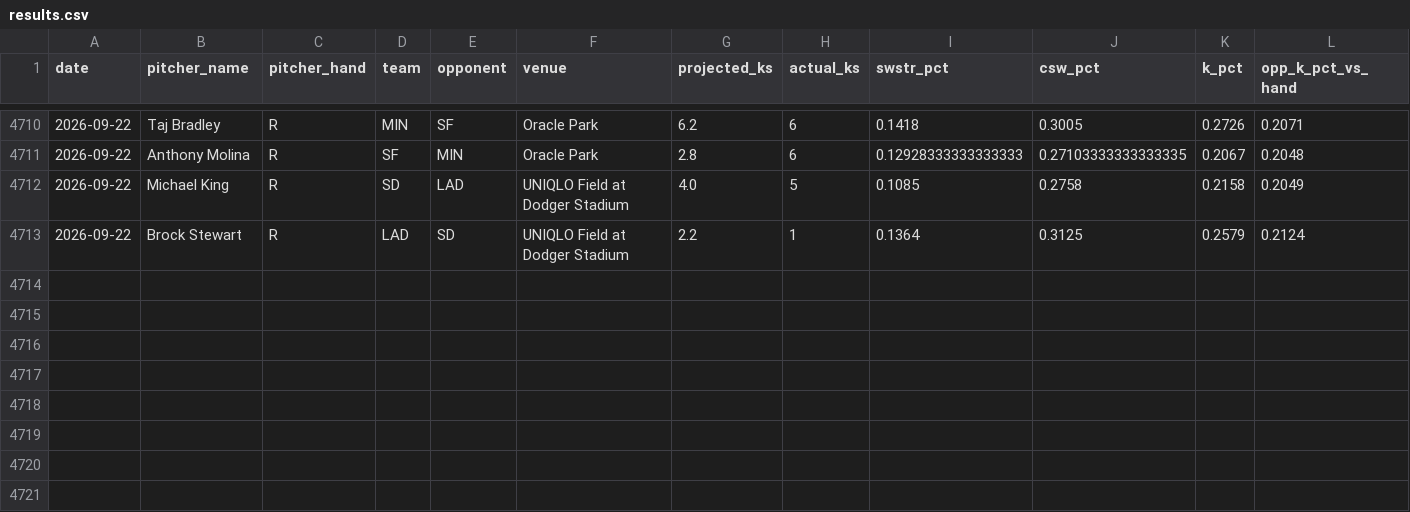
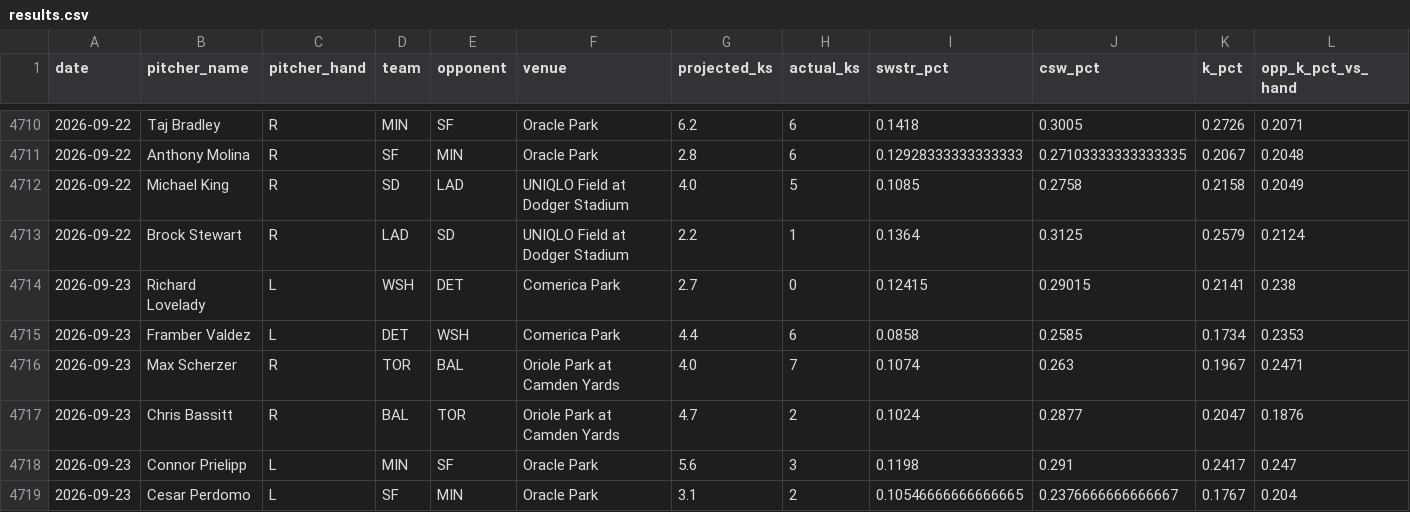
Before and after one commit to kev-zav/MLBSharp, a CSV file: results.csv, drawn as a sheet; only a part is shown, gaps mark what is left out; rows hold the shown columns only; the diff names each change by its address in the sheet, - before the commit and + after, or states it on an @@ line.

```diff
--- a/results.csv
+++ b/results.csv
+row 4714: 2026-09-23 | Richard Lovelady | L | WSH | DET | Comerica Park | 2.7 | 0 | 0.12415 | 0.29015 | 0.2141 | 0.238
+row 4715: 2026-09-23 | Framber Valdez | L | DET | WSH | Comerica Park | 4.4 | 6 | 0.0858 | 0.2585 | 0.1734 | 0.2353
+row 4716: 2026-09-23 | Max Scherzer | R | TOR | BAL | Oriole Park at Camden Yards | 4.0 | 7 | 0.1074 | 0.263 | 0.1967 | 0.2471
+row 4717: 2026-09-23 | Chris Bassitt | R | BAL | TOR | Oriole Park at Camden Yards | 4.7 | 2 | 0.1024 | 0.2877 | 0.2047 | 0.1876
+row 4718: 2026-09-23 | Connor Prielipp | L | MIN | SF | Oracle Park | 5.6 | 3 | 0.1198 | 0.291 | 0.2417 | 0.247
+row 4719: 2026-09-23 | Cesar Perdomo | L | SF | MIN | Oracle Park | 3.1 | 2 | 0.10546666666666665 | 0.2376666666666667 | 0.1767 | 0.204
```
Also changed, not shown: 3 other files.
